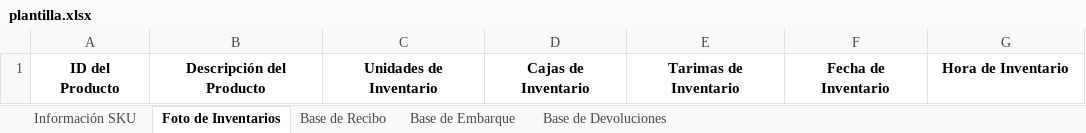
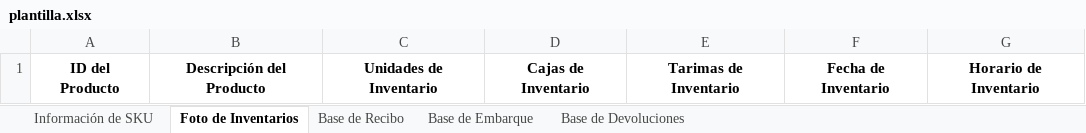
Before and after one commit to git-joseflores/cedis, an Excel workbook: data/plantilla.xlsx, sheet Foto de Inventarios, drawn as a sheet; values as stored, in another font and other column widths than the file's, no borders; the diff names each change by its address in the sheet, - before the commit and + after, or states it on an @@ line.

```diff
--- a/data/plantilla.xlsx (sheet Foto de Inventarios)
+++ b/data/plantilla.xlsx (sheet Foto de Inventarios)
-sheet tab: Información SKU
+sheet tab: Información de SKU
-G1: Hora de Inventario
+G1: Horario de Inventario
```
Also changed, not shown: sheet Base de Recibo, sheet Base de Devoluciones, sheet Base de Embarque.
